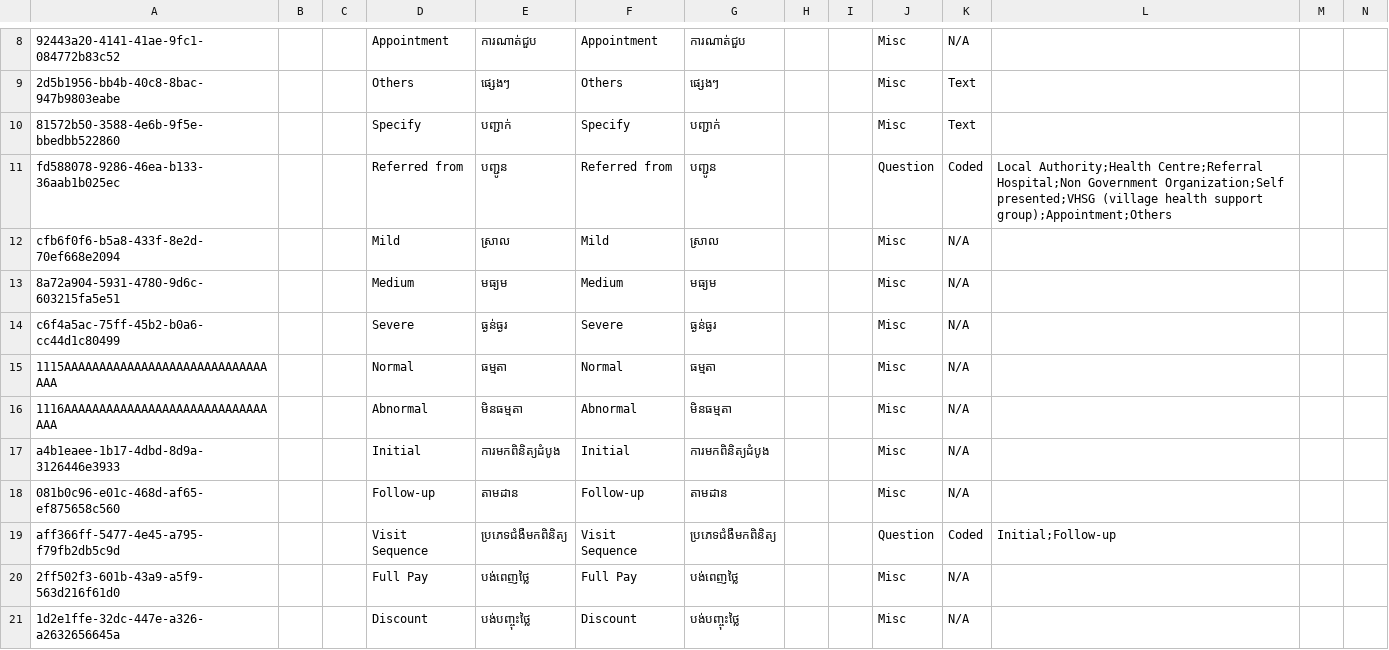
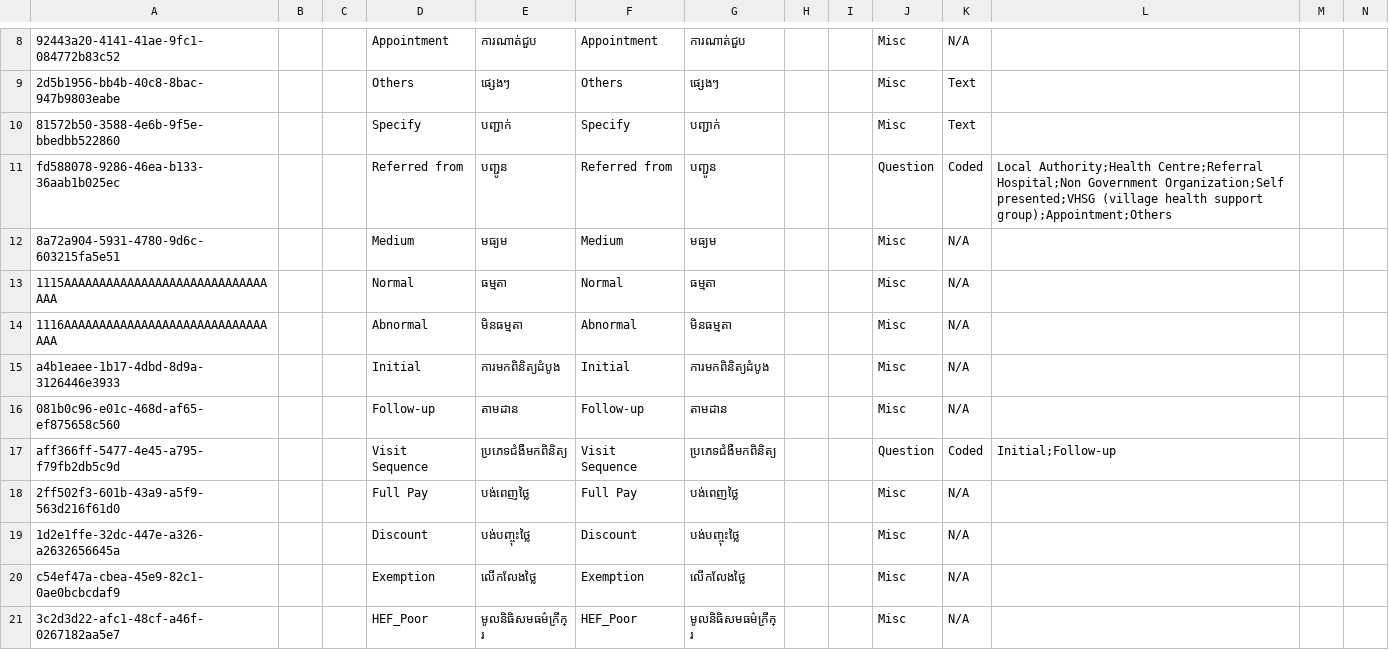
Before and after one commit to mekomsolutions/ozone-distro-cambodia, a CSV file: configs/openmrs_config/concepts/general.csv, drawn as a sheet; only a part is shown, gaps mark what is left out; the shorter side is filled out with more unchanged rows; rows hold the shown columns only; the diff names each change by its address in the sheet, - before the commit and + after, or states it on an @@ line.

```diff
--- a/configs/openmrs_config/concepts/general.csv
+++ b/configs/openmrs_config/concepts/general.csv
-row 12: cfb6f0f6-b5a8-433f-8e2d-70ef668e2094 |  |  | Mild | ស្រាល | Mild | ស្រាល |  |  | Misc | N/A
-row 14: c6f4a5ac-75ff-45b2-b0a6-cc44d1c80499 |  |  | Severe | ធ្ងន់ធ្ងរ | Severe | ធ្ងន់ធ្ងរ |  |  | Misc | N/A
```
Also changed, not shown: configs/openmrs_config/concepts/physical_examination.csv.
